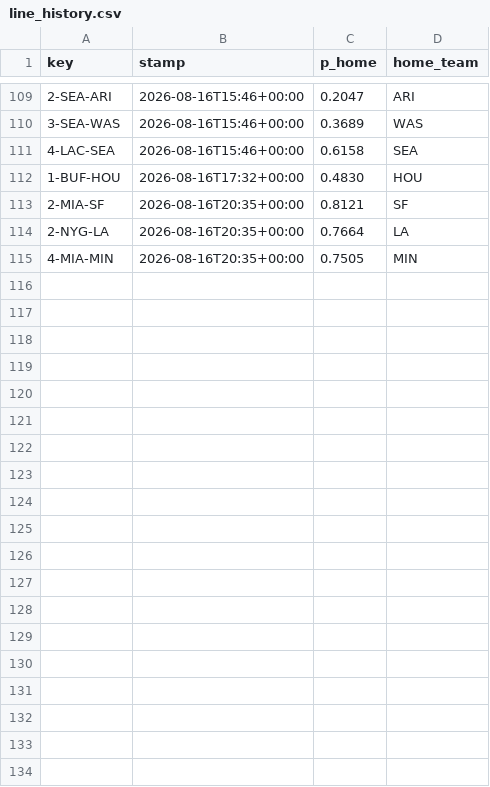
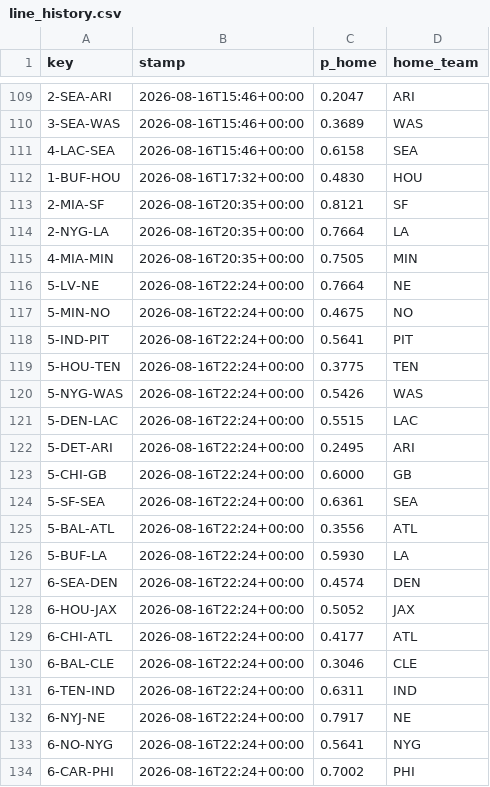
Before and after one commit to Cako18/gridiron-data, a CSV file: data/line_history.csv, drawn as a sheet; only a part is shown, gaps mark what is left out; the diff covers the shown part only; the diff names each change by its address in the sheet, - before the commit and + after, or states it on an @@ line.

```diff
--- a/data/line_history.csv
+++ b/data/line_history.csv
+row 116: 5-LV-NE | 2026-08-16T22:24+00:00 | 0.7664 | NE
+row 117: 5-MIN-NO | 2026-08-16T22:24+00:00 | 0.4675 | NO
+row 118: 5-IND-PIT | 2026-08-16T22:24+00:00 | 0.5641 | PIT
+row 119: 5-HOU-TEN | 2026-08-16T22:24+00:00 | 0.3775 | TEN
+row 120: 5-NYG-WAS | 2026-08-16T22:24+00:00 | 0.5426 | WAS
+row 121: 5-DEN-LAC | 2026-08-16T22:24+00:00 | 0.5515 | LAC
+row 122: 5-DET-ARI | 2026-08-16T22:24+00:00 | 0.2495 | ARI
+row 123: 5-CHI-GB | 2026-08-16T22:24+00:00 | 0.6000 | GB
+row 124: 5-SF-SEA | 2026-08-16T22:24+00:00 | 0.6361 | SEA
+row 125: 5-BAL-ATL | 2026-08-16T22:24+00:00 | 0.3556 | ATL
+row 126: 5-BUF-LA | 2026-08-16T22:24+00:00 | 0.5930 | LA
+row 127: 6-SEA-DEN | 2026-08-16T22:24+00:00 | 0.4574 | DEN
+row 128: 6-HOU-JAX | 2026-08-16T22:24+00:00 | 0.5052 | JAX
+row 129: 6-CHI-ATL | 2026-08-16T22:24+00:00 | 0.4177 | ATL
+row 130: 6-BAL-CLE | 2026-08-16T22:24+00:00 | 0.3046 | CLE
+row 131: 6-TEN-IND | 2026-08-16T22:24+00:00 | 0.6311 | IND
+row 132: 6-NYJ-NE | 2026-08-16T22:24+00:00 | 0.7917 | NE
+row 133: 6-NO-NYG | 2026-08-16T22:24+00:00 | 0.5641 | NYG
+row 134: 6-CAR-PHI | 2026-08-16T22:24+00:00 | 0.7002 | PHI
```
Also changed, not shown: 25 added rows elsewhere in this file, data/vegas_duel.csv, 1 other file.
